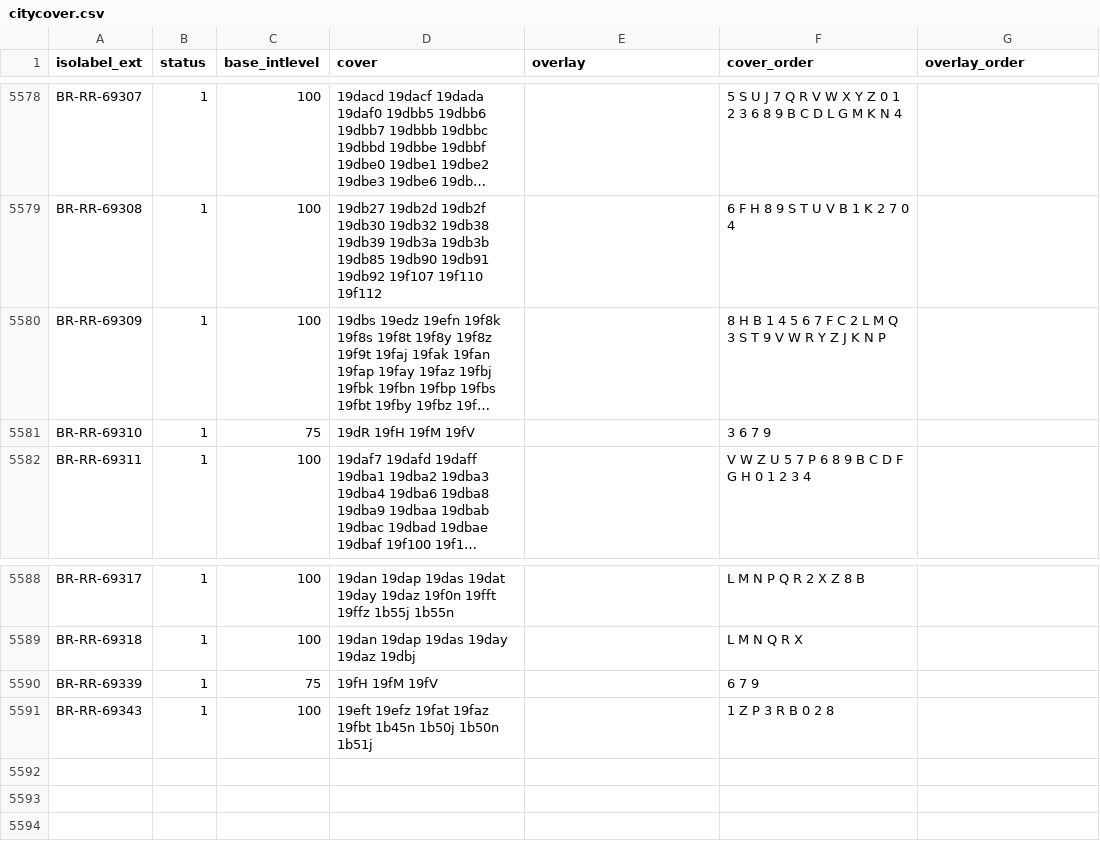
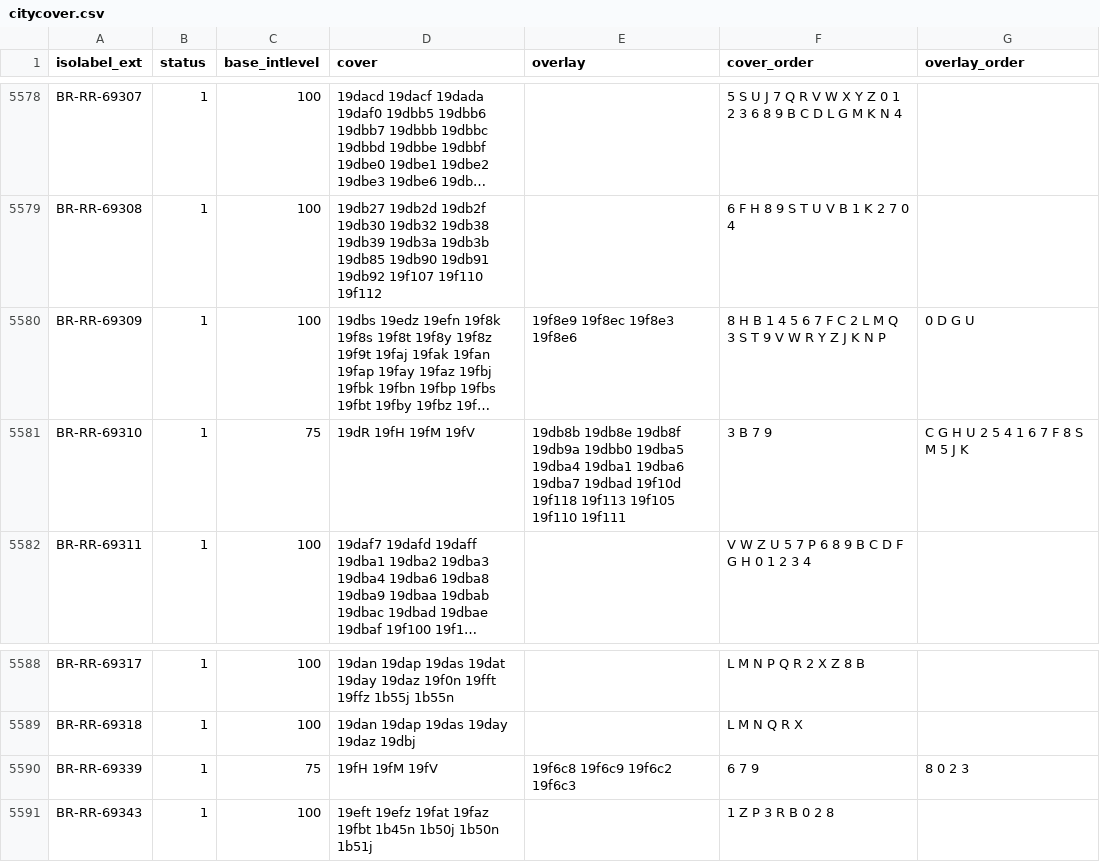
Before and after one commit to osm-codes/BR, a CSV file: data/citycover.csv, drawn as a sheet; only a part is shown, gaps mark what is left out; long unchanged cells end in …; the diff names each change by its address in the sheet, - before the commit and + after, or states it on an @@ line.

Commit message:
teste overlay boa vista

```diff
--- a/data/citycover.csv
+++ b/data/citycover.csv
-E5580 (overlay): (empty)
+E5580 (overlay): 19f8e9 19f8ec 19f8e3 19f8e6
-G5580 (overlay_order): (empty)
+G5580 (overlay_order): 0 D G U
-E5581 (overlay): (empty)
+E5581 (overlay): 19db8b 19db8e 19db8f 19db9a 19dbb0 19dba5 19dba4 19dba1 19dba6 19dba7 19dbad 19f10d 19f118 19f113 19f105 19f110 19f111
-F5581 (cover_order): 3 6 7 9
+F5581 (cover_order): 3 B 7 9
-G5581 (overlay_order): (empty)
+G5581 (overlay_order): C G H U 2 5 4 1 6 7 F 8 S M 5 J K
-E5590 (overlay): (empty)
+E5590 (overlay): 19f6c8 19f6c9 19f6c2 19f6c3
-G5590 (overlay_order): (empty)
+G5590 (overlay_order): 8 0 2 3
```
